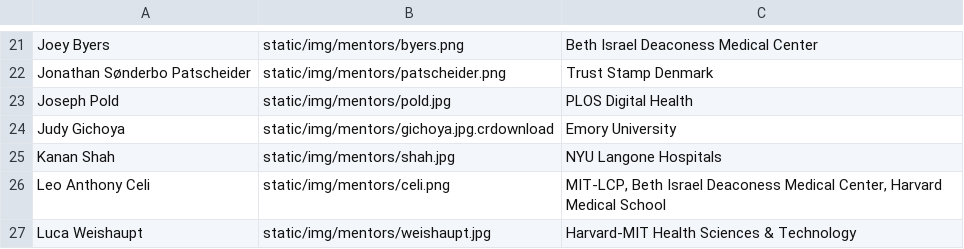
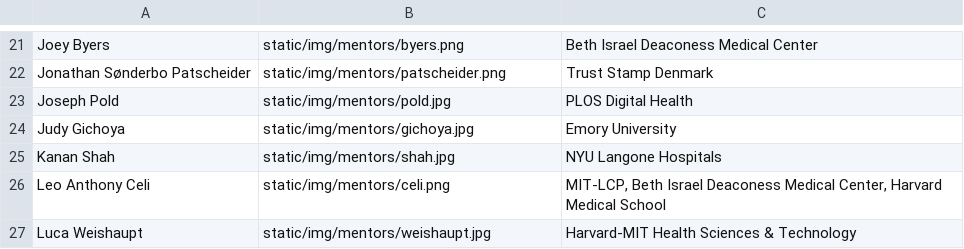
Before and after one commit to CriticalDatathon/criticaldatathon.github.io, a CSV file: data/mentors.csv, drawn as a sheet; only a part is shown, gaps mark what is left out.

Commit message:
Add mentor

```diff
--- a/data/mentors.csv
+++ b/data/mentors.csv
@@ -23,3 +23,3 @@ Jonathan Sønderbo Patscheider,static/img/mentors/patscheider.png,Trust Stamp De
 Joseph Pold,static/img/mentors/pold.jpg,PLOS Digital Health
-Judy Gichoya,static/img/mentors/gichoya.jpg.crdownload,Emory University
+Judy Gichoya,static/img/mentors/gichoya.jpg,Emory University
 Kanan Shah,static/img/mentors/shah.jpg,NYU Langone Hospitals
```
Also changed, not shown: 3 other files.
